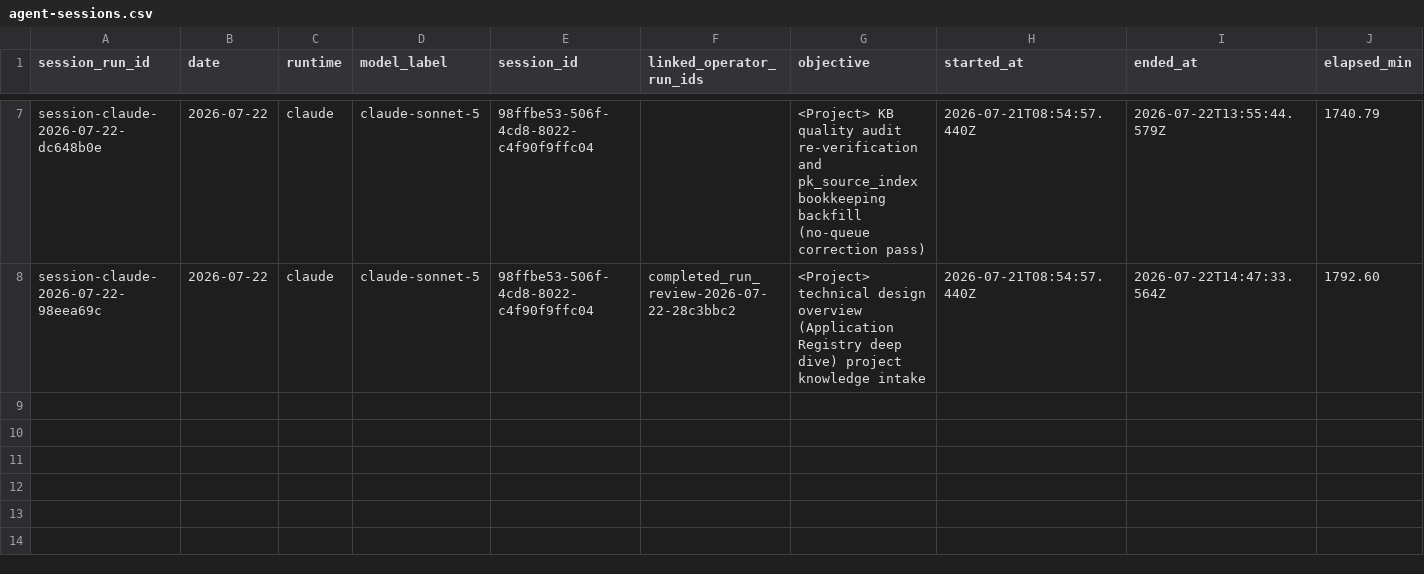
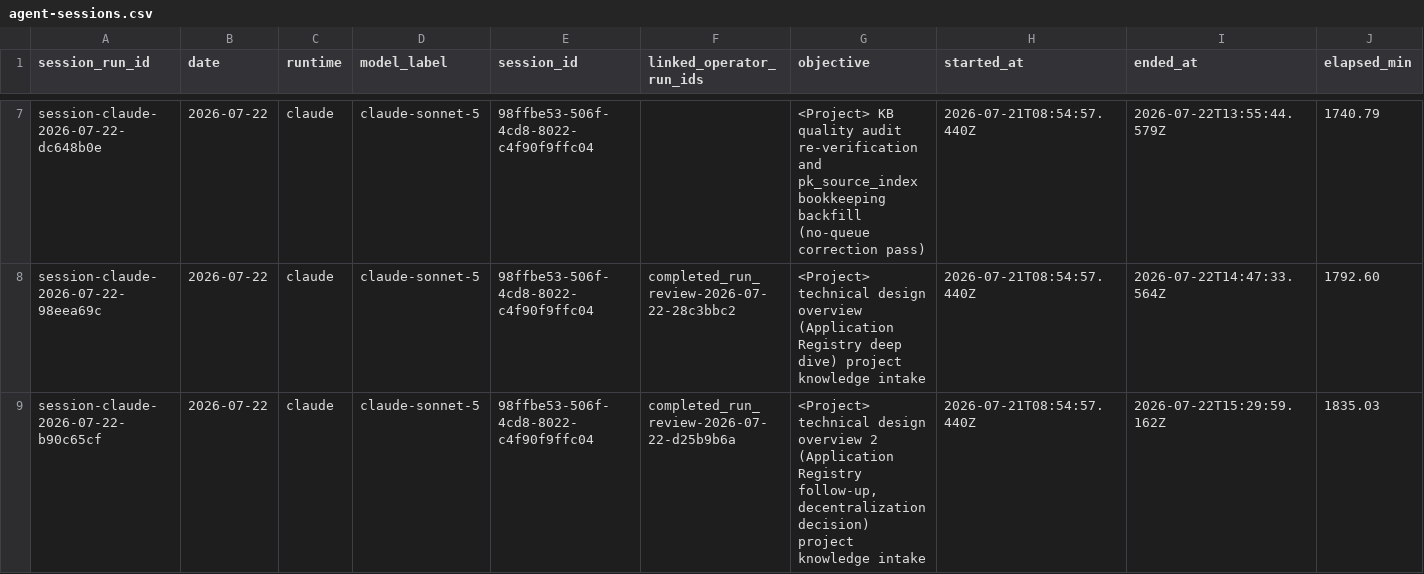
Before and after one commit to AliakseiBabko/qa-management, a CSV file: .agents/telemetry/agent-sessions.csv, drawn as a sheet; only a part is shown, gaps mark what is left out; rows hold the shown columns only; the diff names each change by its address in the sheet, - before the commit and + after, or states it on an @@ line.

Commit message:
telemetry: record completed_run_review and agent session for <Project> technical design overview 2 intake

```diff
--- a/.agents/telemetry/agent-sessions.csv
+++ b/.agents/telemetry/agent-sessions.csv
+row 9: session-claude-2026-07-22-b90c65cf | 2026-07-22 | claude | claude-sonnet-5 | 98ffbe53-506f-4cd8-8022-c4f90f9ffc04 | completed_run_review-2026-07-22-d25b9b6a | <Project> technical design overview 2 (Application Registry follow-up, decentralization decision) project knowledge intake | 2026-07-21T08:54:57.440Z | 2026-07-22T15:29:59.162Z | 1835.03
```
Also changed, not shown: 1 other file.
